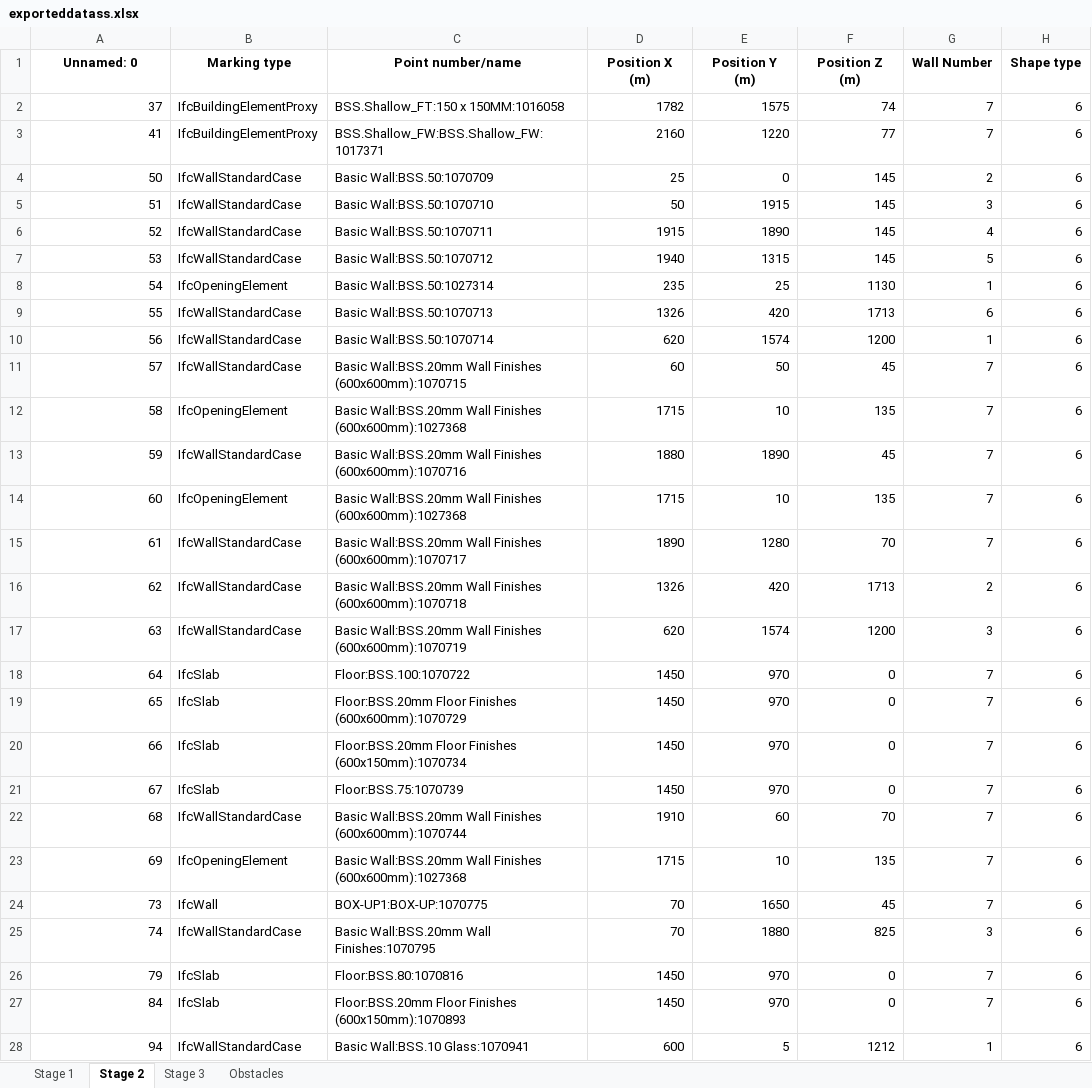
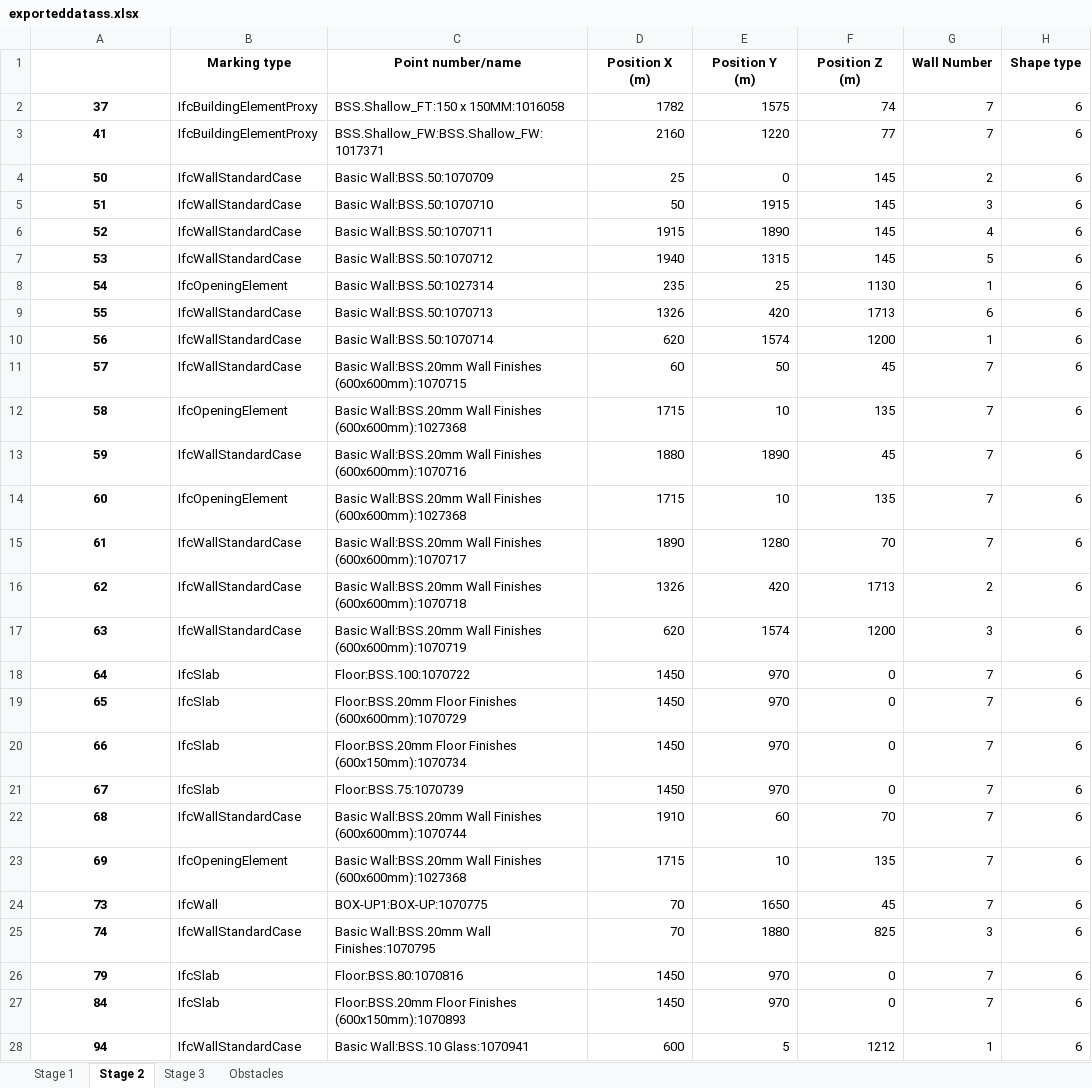
Before and after one commit to mokzhizhuan/GreyForm_UIs, an Excel workbook: Greyform-linux-ros1/Python_Application/exporteddatass.xlsx, sheet Stage 2, drawn as a sheet; only a part is shown; values as stored, in another font and other column widths than the file's, no borders; the diff covers the shown part only; the diff names each change by its address in the sheet, - before the commit and + after, or states it on an @@ line.

```diff
--- a/Greyform-linux-ros1/Python_Application/exporteddatass.xlsx (sheet Stage 2)
+++ b/Greyform-linux-ros1/Python_Application/exporteddatass.xlsx (sheet Stage 2)
-A1: Unnamed: 0
+A1: (empty)
@@ A2:A28 bold: off → on, alignment: right → center @@
```
Also changed, not shown: cell formats elsewhere in this sheet, sheet Stage 1, sheet Stage 3, sheet Obstacles, 17 other files.
